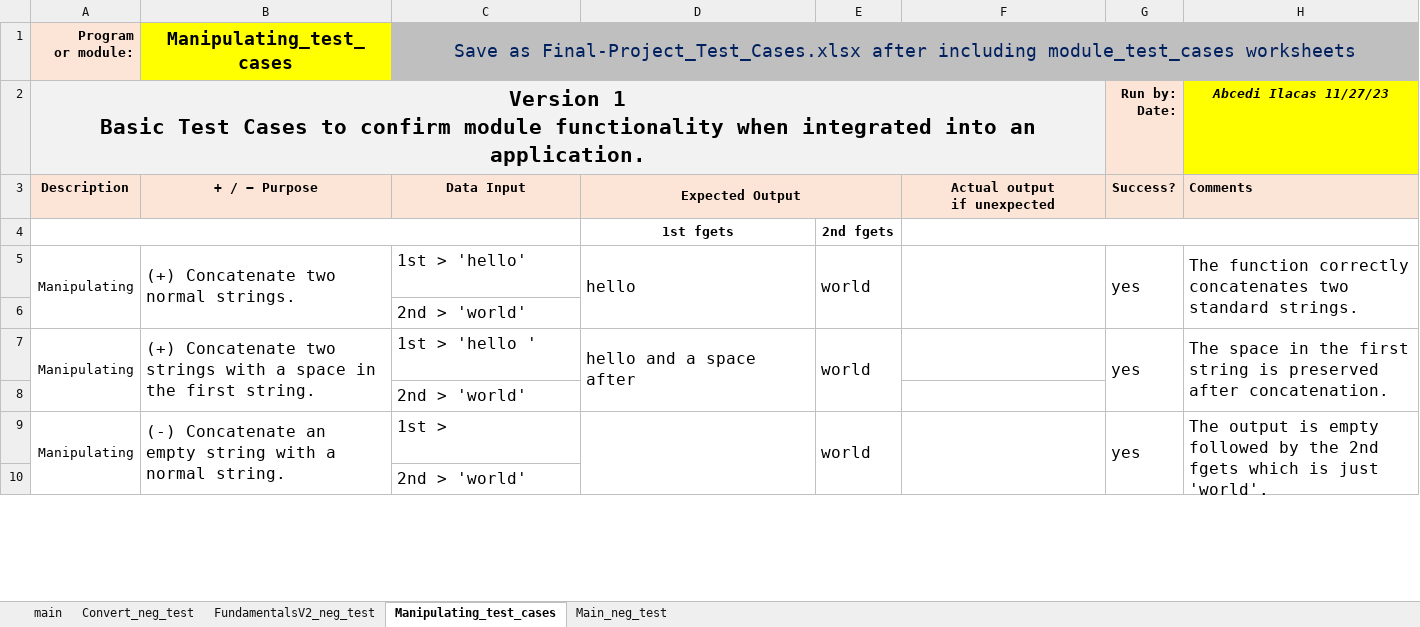
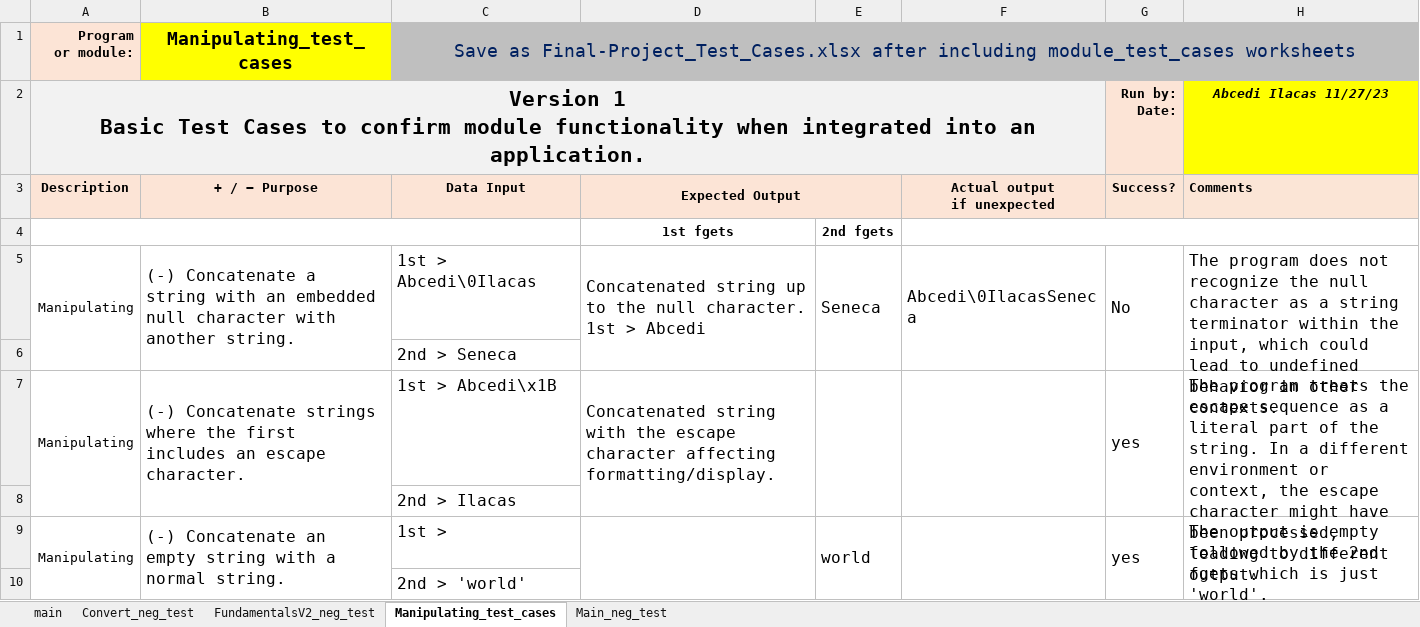
Before and after one commit to whyang9701/CPR101, an Excel workbook: Final-Project-Test-Cases.xlsx, sheet Manipulating_test_cases, drawn as a sheet; only a part is shown; values as stored, in another font and other column widths than the file's, no borders; removed rows and columns are numbered as before the commit, all else as after; the diff covers the shown part only; the diff names each change by its address in the sheet, - before the commit and + after, or states it on an @@ line.

Commit message:
Updated manipulating test cases
Added more negative test cases for manipulating

```diff
--- a/Final-Project-Test-Cases.xlsx (sheet Manipulating_test_cases)
+++ b/Final-Project-Test-Cases.xlsx (sheet Manipulating_test_cases)
-row 5: Manipulating | (+) Concatenate two normal strings. | 1st > 'hello' | hello | world |  | yes | The function correctly concatenates two standard strings.
+row 5: Manipulating | (-) Concatenate a string with an embedded null character with another string. | 1st > Abcedi\0Ilacas | Concatenated string up to the null character. 1st > Abcedi | Seneca | Abcedi\0IlacasSeneca | No | The program does not recognize the null character as a string terminator within the input, which could lead to undefined behavior in other contexts.
-C6: 2nd > 'world'
+C6: 2nd > Seneca
-B7: (+) Concatenate two strings with a space in the first string.
+B7: (-) Concatenate strings where the first includes an escape character.
-C7: 1st > 'hello '
+C7: 1st > Abcedi\x1B
-D7: hello and a space after
+D7: Concatenated string with the escape character affecting formatting/display.
-E7: world
+E7: (empty)
+F7:F8 merged
-H7: The space in the first string is preserved after concatenation.
+H7: The program treats the escape sequence as a literal part of the string. In a different environment or context, the escape character might have been processed, leading to different output.
-C8: 2nd > 'world'
+C8: 2nd > Ilacas
```
Also changed, not shown: 8 added rows, 8 removed rows, 8 edited cells and merged cells elsewhere in this sheet.
